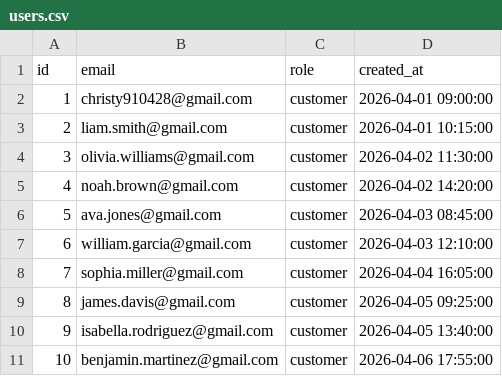
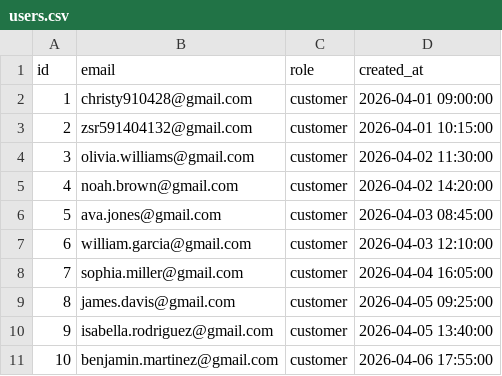
Before and after one commit to shaoru0302/CISC4900, a CSV file: database/seed/users.csv, drawn as a sheet.

```diff
--- a/database/seed/users.csv
+++ b/database/seed/users.csv
@@ -2,3 +2,3 @@ id,email,role,created_at
 1,christy910428@gmail.com,customer,2026-04-01 09:00:00
-2,liam.smith@gmail.com,customer,2026-04-01 10:15:00
+2,zsr591404132@gmail.com,customer,2026-04-01 10:15:00
 3,olivia.williams@gmail.com,customer,2026-04-02 11:30:00
```
Also changed, not shown: database/seed/beautynest_products.csv, database/seed/orders.csv, 11 other files.
